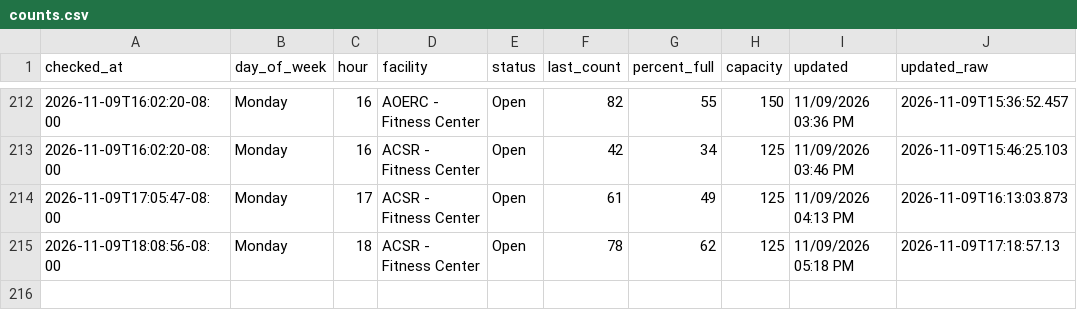
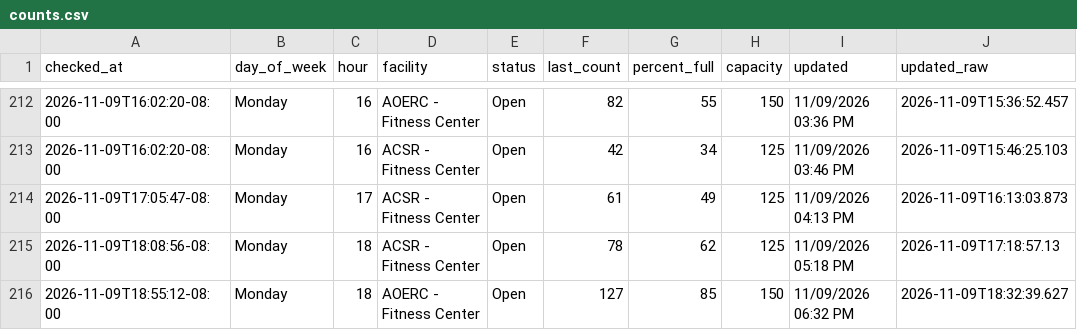
Before and after one commit to allmankm/gym-tracker, a CSV file: data/counts.csv, drawn as a sheet; only a part is shown, gaps mark what is left out.

```diff
--- a/data/counts.csv
+++ b/data/counts.csv
@@ -215 +215,2 @@ checked_at,day_of_week,hour,facility,status,last_count,percent_full,capacity,upd
 2026-11-09T18:08:56-08:00,Monday,18,ACSR - Fitness Center,Open,78,62,125,11/09/2026 05:18 PM,2026-11-09T17:18:57.13
+2026-11-09T18:55:12-08:00,Monday,18,AOERC - Fitness Center,Open,127,85,150,11/09/2026 06:32 PM,2026-11-09T18:32:39.627
```
